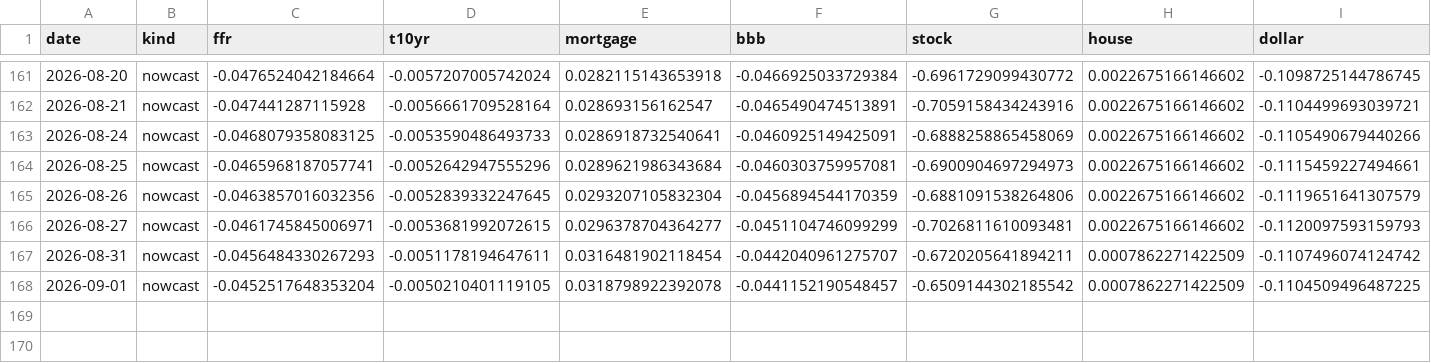
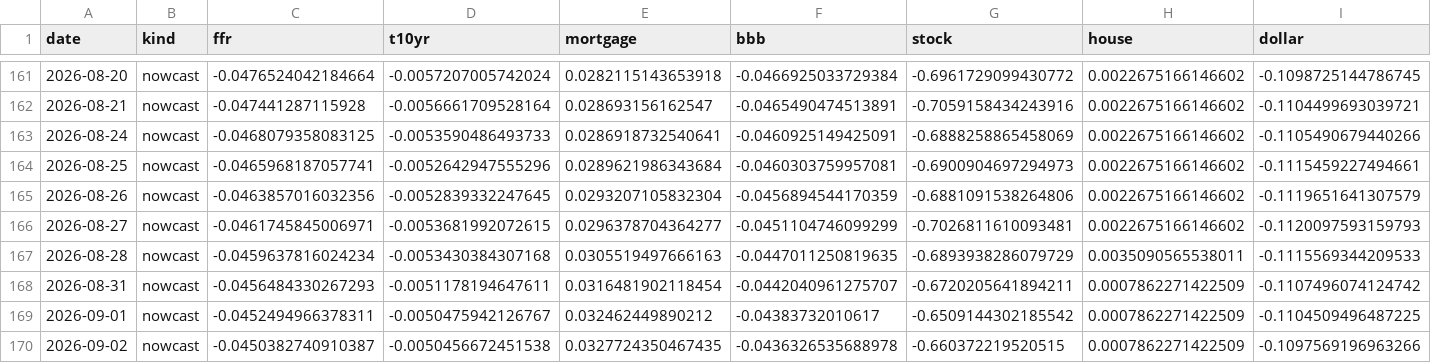
Before and after one commit to alp-simsek/fcistar, a CSV file: backend/data/output/fci_components.csv, drawn as a sheet; only a part is shown, gaps mark what is left out.

```diff
--- a/backend/data/output/fci_components.csv
+++ b/backend/data/output/fci_components.csv
@@ -166,3 +166,5 @@ date,kind,ffr,t10yr,mortgage,bbb,stock,house,dollar
 2026-08-27,nowcast,-0.0461745845006971,-0.0053681992072615,0.0296378704364277,-0.0451104746099299,-0.7026811610093481,0.0022675166146602,-0.1120097593159793
+2026-08-28,nowcast,-0.0459637816024234,-0.0053430384307168,0.0305519497666163,-0.0447011250819635,-0.6893938286079729,0.0035090565538011,-0.1115569344209533
 2026-08-31,nowcast,-0.0456484330267293,-0.0051178194647611,0.0316481902118454,-0.0442040961275707,-0.6720205641894211,0.0007862271422509,-0.1107496074124742
-2026-09-01,nowcast,-0.0452517648353204,-0.0050210401119105,0.0318798922392078,-0.0441152190548457,-0.6509144302185542,0.0007862271422509,-0.1104509496487225
+2026-09-01,nowcast,-0.0452494966378311,-0.0050475942126767,0.032462449890212,-0.04383732010617,-0.6509144302185542,0.0007862271422509,-0.1104509496487225
+2026-09-02,nowcast,-0.0450382740910387,-0.0050456672451538,0.0327724350467435,-0.0436326535688978,-0.660372219520515,0.0007862271422509,-0.1097569196963266
```
Also changed, not shown: backend/data/output/fci_nowcast.csv, 1 other file.
